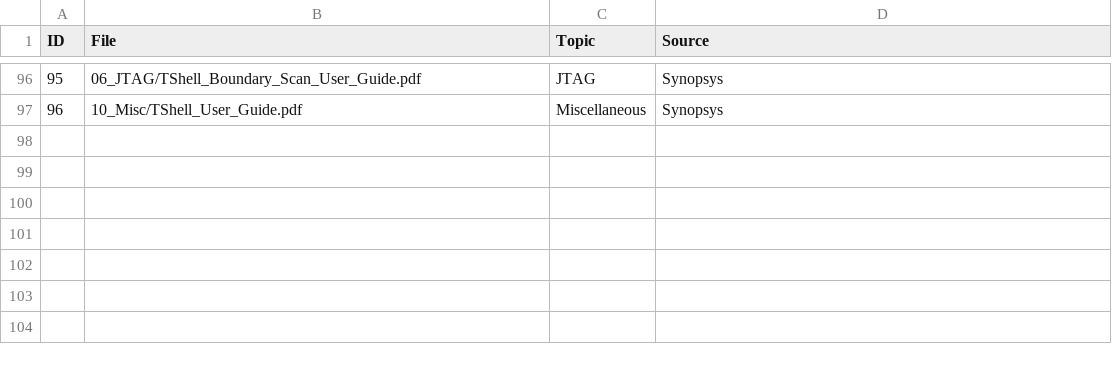
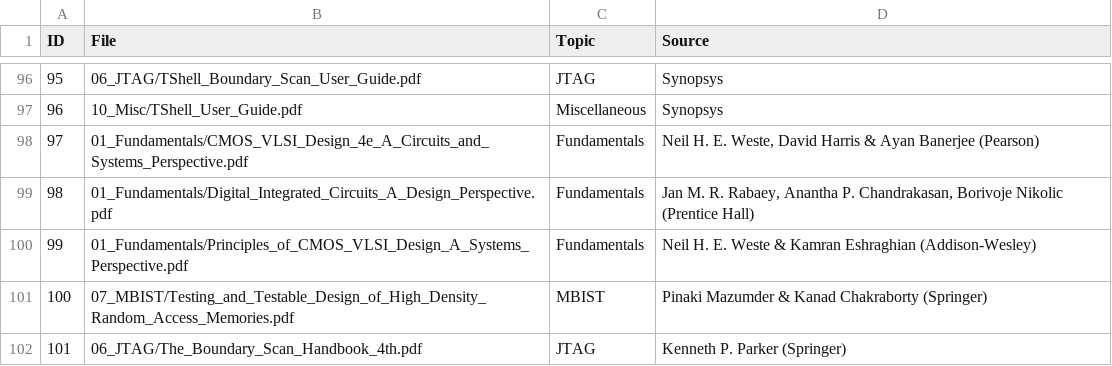
Before and after one commit to Darokcamper/vlsi_mentor_ai, a CSV file: knowledge/sources.csv, drawn as a sheet; only a part is shown, gaps mark what is left out.

```diff
--- a/knowledge/sources.csv
+++ b/knowledge/sources.csv
@@ -97 +97,6 @@ ID,File,Topic,Source
 96,10_Misc/TShell_User_Guide.pdf,Miscellaneous,Synopsys
+97,01_Fundamentals/CMOS_VLSI_Design_4e_A_Circuits_and_Systems_Perspective.pdf,Fundamentals,"Neil H. E. Weste, David Harris & Ayan Banerjee (Pearson)"
+98,01_Fundamentals/Digital_Integrated_Circuits_A_Design_Perspective.pdf,Fundamentals,"Jan M. R. Rabaey, Anantha P. Chandrakasan, Borivoje Nikolic (Prentice Hall)"
+99,01_Fundamentals/Principles_of_CMOS_VLSI_Design_A_Systems_Perspective.pdf,Fundamentals,Neil H. E. Weste & Kamran Eshraghian (Addison-Wesley)
+100,07_MBIST/Testing_and_Testable_Design_of_High_Density_Random_Access_Memories.pdf,MBIST,Pinaki Mazumder & Kanad Chakraborty (Springer)
+101,06_JTAG/The_Boundary_Scan_Handbook_4th.pdf,JTAG,Kenneth P. Parker (Springer)
```
Also changed, not shown: 11 other files.
